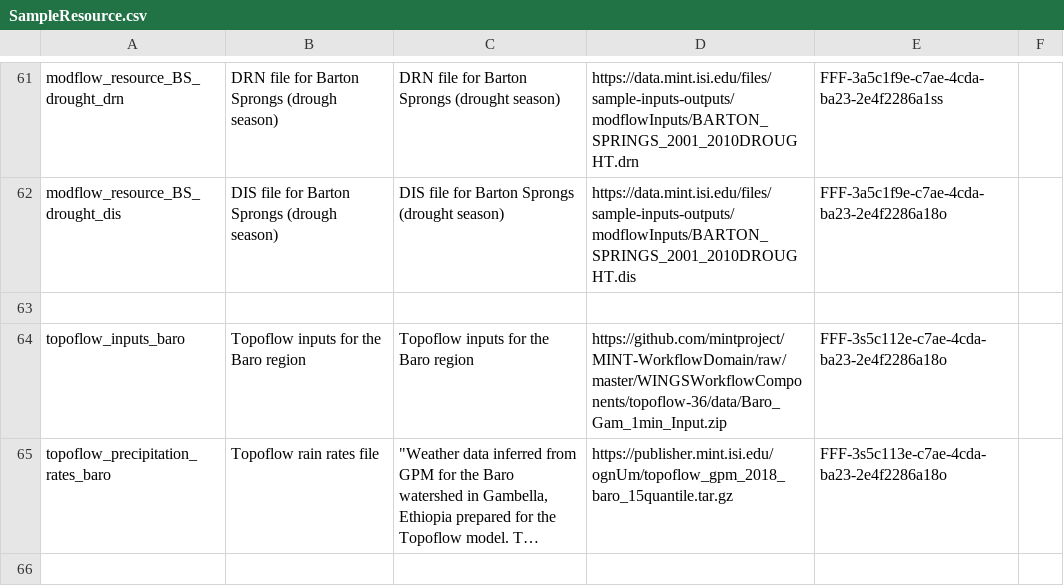
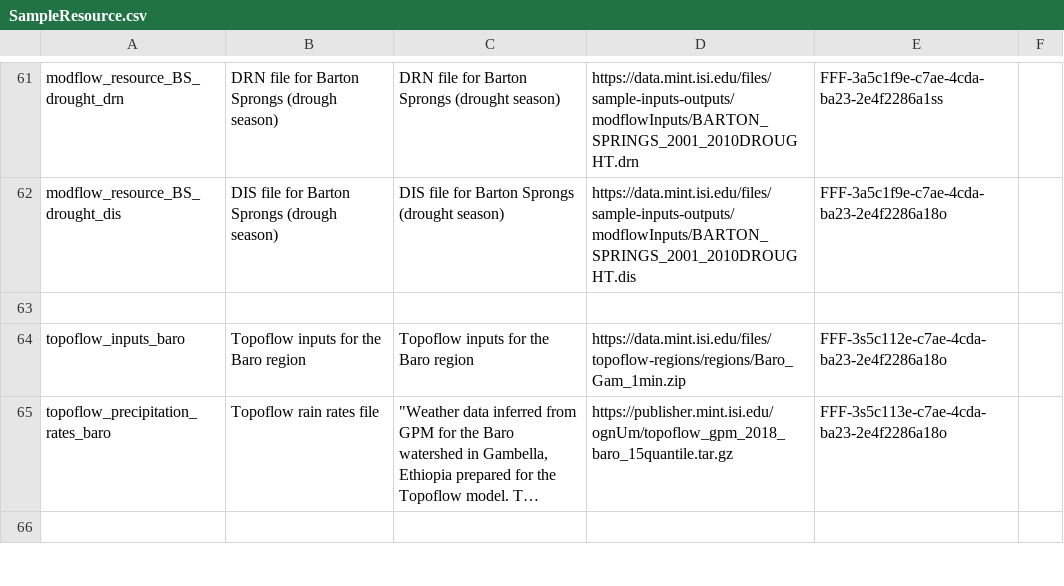
Before and after one commit to mintproject/ModelCatalog, a CSV file: Data/SampleResource.csv, drawn as a sheet; only a part is shown, gaps mark what is left out; long unchanged cells end in …; the diff names each change by its address in the sheet, - before the commit and + after, or states it on an @@ line.

Commit message:
Update SampleResource.csv

```diff
--- a/Data/SampleResource.csv
+++ b/Data/SampleResource.csv
-D64: https://github.com/mintproject/MINT-WorkflowDomain/raw/master/WINGSWorkflowComponents/topoflow-36/data/Baro_Gam_1min_Input.zip
+D64: https://data.mint.isi.edu/files/topoflow-regions/regions/Baro_Gam_1min.zip
```
